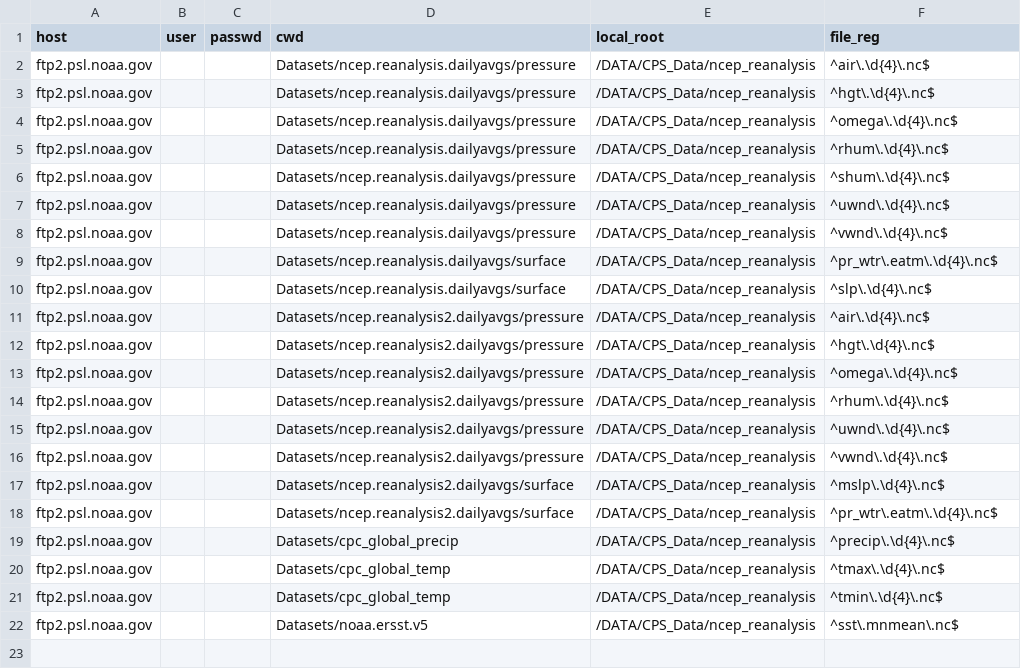
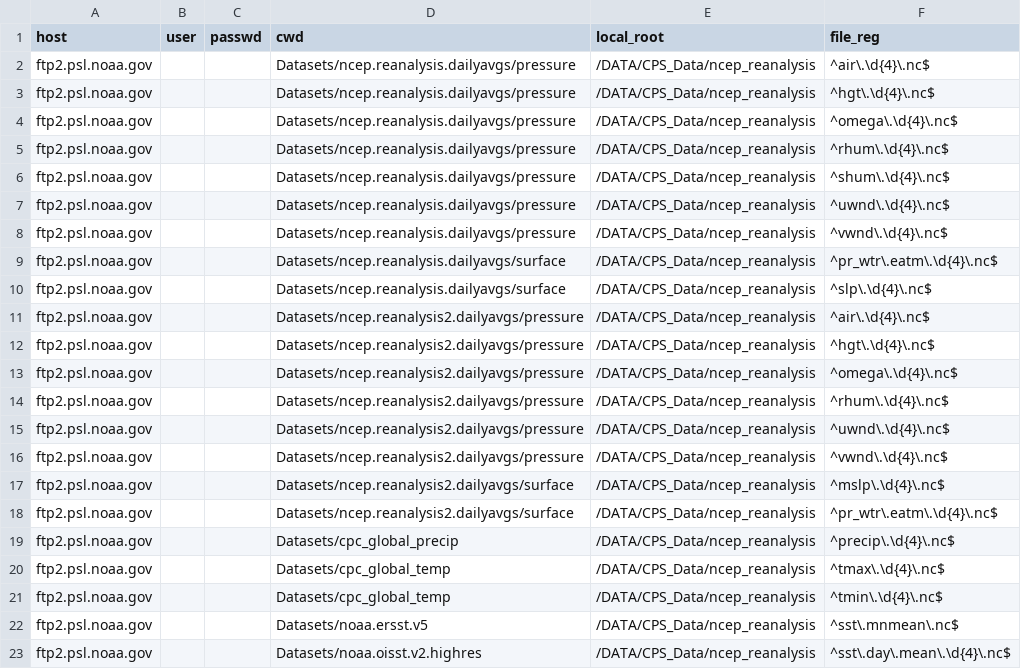
Before and after one commit to yangdangfu/data_utils, a CSV file: default.csv, drawn as a sheet.

Commit message:
one more item to download list

```diff
--- a/default.csv
+++ b/default.csv
@@ -22 +22,2 @@ ftp2.psl.noaa.gov,,,Datasets/cpc_global_temp,/DATA/CPS_Data/ncep_reanalysis,^tmi
 ftp2.psl.noaa.gov,,,Datasets/noaa.ersst.v5,/DATA/CPS_Data/ncep_reanalysis,^sst\.mnmean\.nc$
+ftp2.psl.noaa.gov,,,Datasets/noaa.oisst.v2.highres,/DATA/CPS_Data/ncep_reanalysis,^sst\.day\.mean\.\d{4}\.nc$
```
